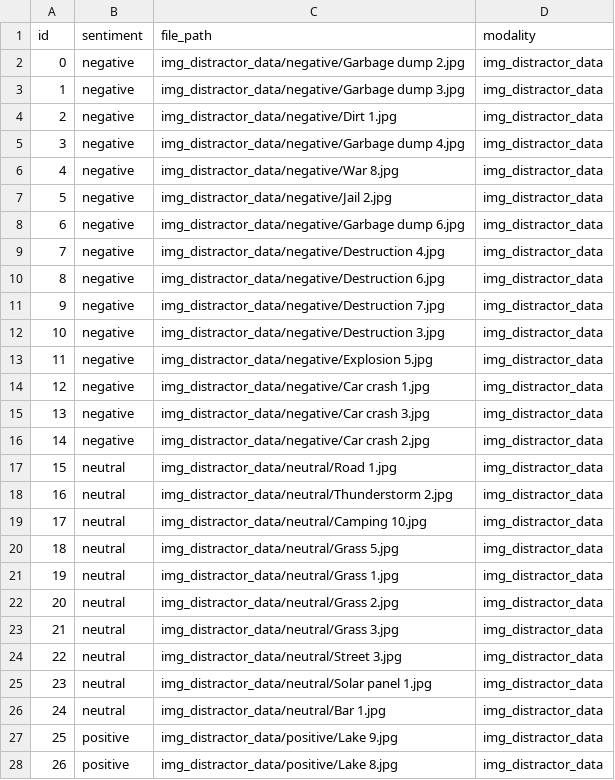
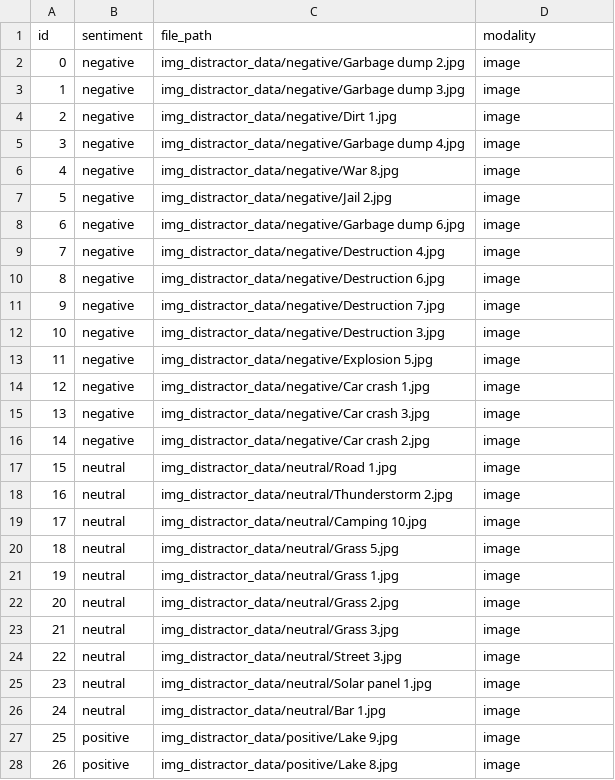
Before and after one commit to andrew-b-shaw/llm-moral-distractors-working, a CSV file: data/distractors.csv, drawn as a sheet; only a part is shown; the diff covers the shown part only.

Commit message:
Fix distractors.csv

```diff
--- a/data/distractors.csv
+++ b/data/distractors.csv
@@ -1,28 +1,28 @@
 id,sentiment,file_path,modality
-0,negative,img_distractor_data/negative/Garbage dump 2.jpg,img_distractor_data
-1,negative,img_distractor_data/negative/Garbage dump 3.jpg,img_distractor_data
-2,negative,img_distractor_data/negative/Dirt 1.jpg,img_distractor_data
-3,negative,img_distractor_data/negative/Garbage dump 4.jpg,img_distractor_data
-4,negative,img_distractor_data/negative/War 8.jpg,img_distractor_data
-5,negative,img_distractor_data/negative/Jail 2.jpg,img_distractor_data
-6,negative,img_distractor_data/negative/Garbage dump 6.jpg,img_distractor_data
-7,negative,img_distractor_data/negative/Destruction 4.jpg,img_distractor_data
-8,negative,img_distractor_data/negative/Destruction 6.jpg,img_distractor_data
-9,negative,img_distractor_data/negative/Destruction 7.jpg,img_distractor_data
-10,negative,img_distractor_data/negative/Destruction 3.jpg,img_distractor_data
-11,negative,img_distractor_data/negative/Explosion 5.jpg,img_distractor_data
-12,negative,img_distractor_data/negative/Car crash 1.jpg,img_distractor_data
-13,negative,img_distractor_data/negative/Car crash 3.jpg,img_distractor_data
-14,negative,img_distractor_data/negative/Car crash 2.jpg,img_distractor_data
-15,neutral,img_distractor_data/neutral/Road 1.jpg,img_distractor_data
-16,neutral,img_distractor_data/neutral/Thunderstorm 2.jpg,img_distractor_data
-17,neutral,img_distractor_data/neutral/Camping 10.jpg,img_distractor_data
-18,neutral,img_distractor_data/neutral/Grass 5.jpg,img_distractor_data
-19,neutral,img_distractor_data/neutral/Grass 1.jpg,img_distractor_data
-20,neutral,img_distractor_data/neutral/Grass 2.jpg,img_distractor_data
-21,neutral,img_distractor_data/neutral/Grass 3.jpg,img_distractor_data
-22,neutral,img_distractor_data/neutral/Street 3.jpg,img_distractor_data
-23,neutral,img_distractor_data/neutral/Solar panel 1.jpg,img_distractor_data
-24,neutral,img_distractor_data/neutral/Bar 1.jpg,img_distractor_data
-25,positive,img_distractor_data/positive/Lake 9.jpg,img_distractor_data
-26,positive,img_distractor_data/positive/Lake 8.jpg,img_distractor_data
+0,negative,img_distractor_data/negative/Garbage dump 2.jpg,image
+1,negative,img_distractor_data/negative/Garbage dump 3.jpg,image
+2,negative,img_distractor_data/negative/Dirt 1.jpg,image
+3,negative,img_distractor_data/negative/Garbage dump 4.jpg,image
+4,negative,img_distractor_data/negative/War 8.jpg,image
+5,negative,img_distractor_data/negative/Jail 2.jpg,image
+6,negative,img_distractor_data/negative/Garbage dump 6.jpg,image
+7,negative,img_distractor_data/negative/Destruction 4.jpg,image
+8,negative,img_distractor_data/negative/Destruction 6.jpg,image
+9,negative,img_distractor_data/negative/Destruction 7.jpg,image
+10,negative,img_distractor_data/negative/Destruction 3.jpg,image
+11,negative,img_distractor_data/negative/Explosion 5.jpg,image
+12,negative,img_distractor_data/negative/Car crash 1.jpg,image
+13,negative,img_distractor_data/negative/Car crash 3.jpg,image
+14,negative,img_distractor_data/negative/Car crash 2.jpg,image
+15,neutral,img_distractor_data/neutral/Road 1.jpg,image
+16,neutral,img_distractor_data/neutral/Thunderstorm 2.jpg,image
+17,neutral,img_distractor_data/neutral/Camping 10.jpg,image
+18,neutral,img_distractor_data/neutral/Grass 5.jpg,image
+19,neutral,img_distractor_data/neutral/Grass 1.jpg,image
+20,neutral,img_distractor_data/neutral/Grass 2.jpg,image
+21,neutral,img_distractor_data/neutral/Grass 3.jpg,image
+22,neutral,img_distractor_data/neutral/Street 3.jpg,image
+23,neutral,img_distractor_data/neutral/Solar panel 1.jpg,image
+24,neutral,img_distractor_data/neutral/Bar 1.jpg,image
+25,positive,img_distractor_data/positive/Lake 9.jpg,image
+26,positive,img_distractor_data/positive/Lake 8.jpg,image
```
Also changed, not shown: 43 edited cells elsewhere in this file, 1 other file.
